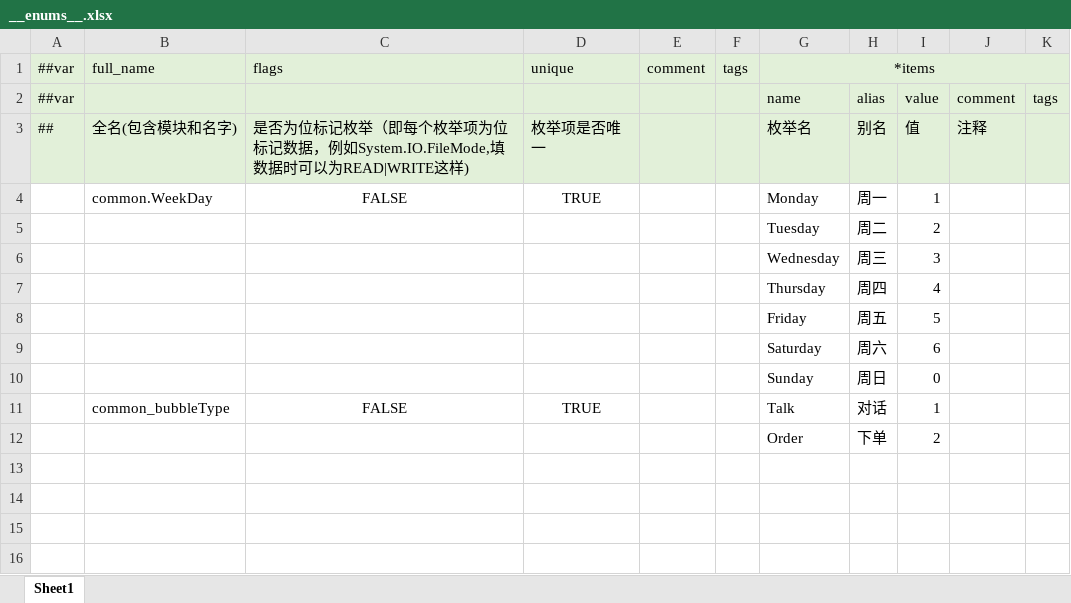
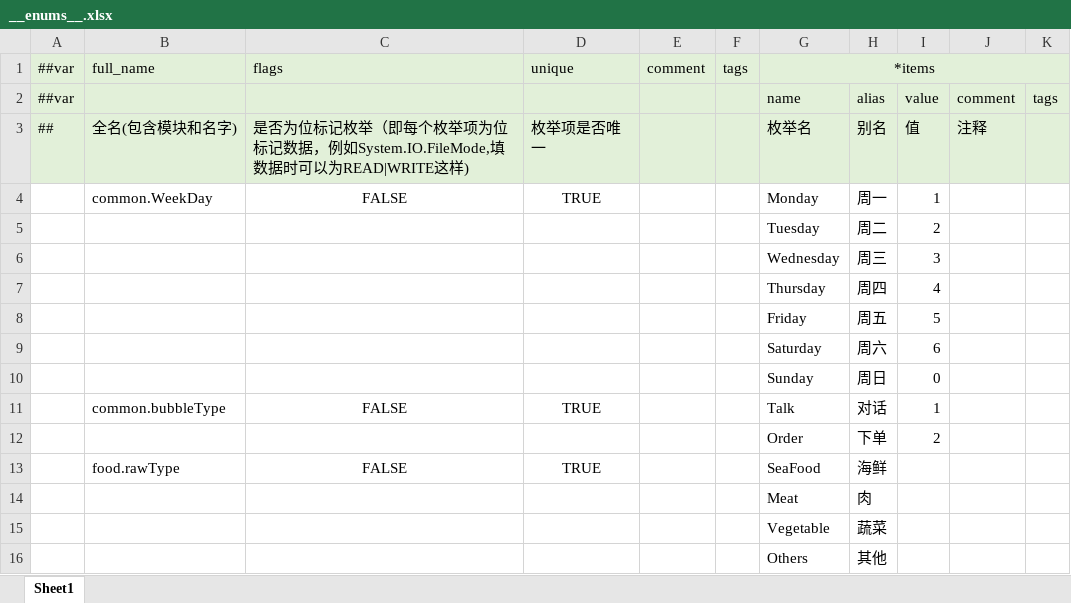
Before and after one commit to zhangyile1991911/ProjectX, an Excel workbook: DataConfig/Datas/__enums__.xlsx, sheet Sheet1, drawn as a sheet; values as stored, in another font and other column widths than the file's, no borders; the diff names each change by its address in the sheet, - before the commit and + after, or states it on an @@ line.

```diff
--- a/DataConfig/Datas/__enums__.xlsx (sheet Sheet1)
+++ b/DataConfig/Datas/__enums__.xlsx (sheet Sheet1)
-B11: common_bubbleType
+B11: common.bubbleType
+row 13:  | food.rawType | FALSE | TRUE |  |  | SeaFood | 海鲜
+row 14:  |  |  |  |  |  | Meat | 肉
+row 15:  |  |  |  |  |  | Vegetable | 蔬菜
+row 16:  |  |  |  |  |  | Others | 其他
```
Also changed, not shown: DataConfig/Datas/__tables__.xlsx, DataConfig/Datas/bubble.xlsx, 2 other files.
